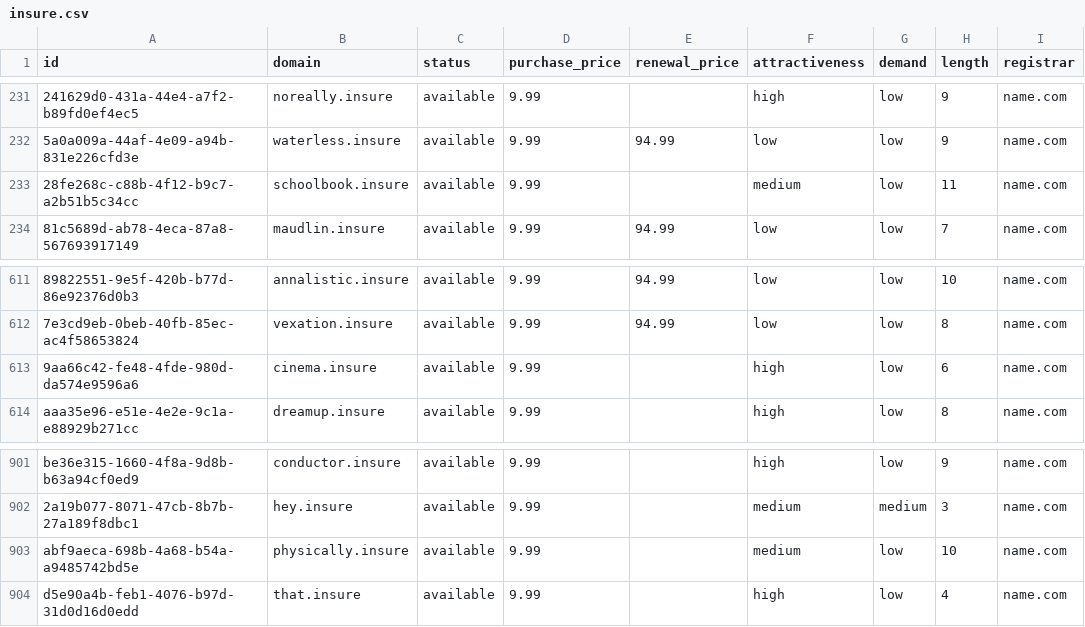
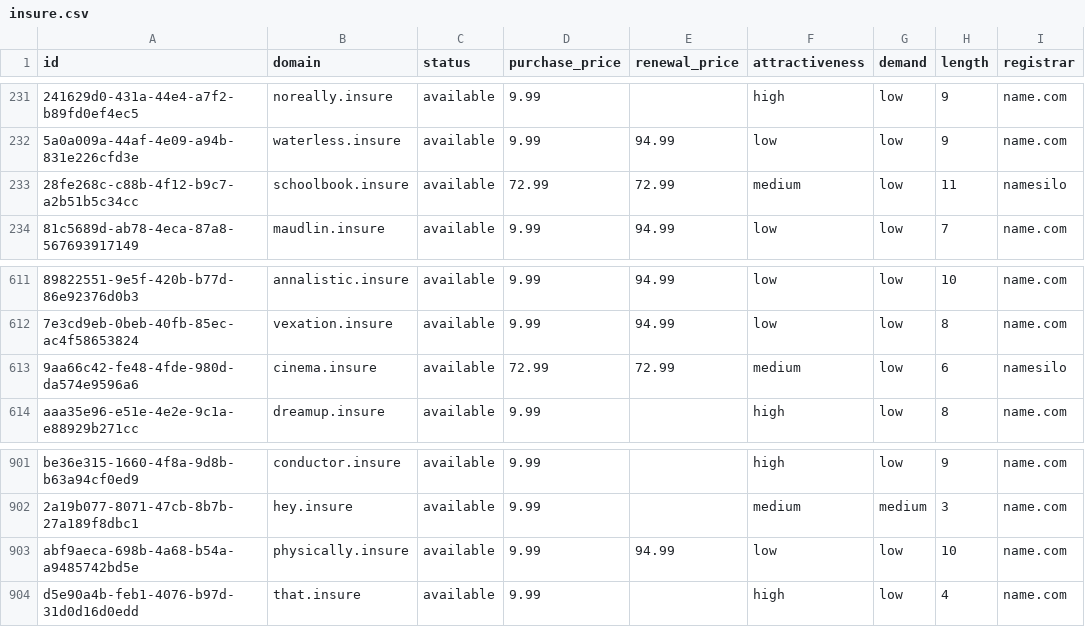
Before and after one commit to UniqueDomains/insure-oneword-domains, a CSV file: insure.csv, drawn as a sheet; only a part is shown, gaps mark what is left out; the diff names each change by its address in the sheet, - before the commit and + after, or states it on an @@ line.

Commit message:
Domains update

```diff
--- a/insure.csv
+++ b/insure.csv
-D233 (purchase_price): 9.99
+D233 (purchase_price): 72.99
-E233 (renewal_price): (empty)
+E233 (renewal_price): 72.99
-I233 (registrar): name.com
+I233 (registrar): namesilo
-D613 (purchase_price): 9.99
+D613 (purchase_price): 72.99
-E613 (renewal_price): (empty)
+E613 (renewal_price): 72.99
-F613 (attractiveness): high
+F613 (attractiveness): medium
-I613 (registrar): name.com
+I613 (registrar): namesilo
-E903 (renewal_price): (empty)
+E903 (renewal_price): 94.99
-F903 (attractiveness): medium
+F903 (attractiveness): low
```
Also changed, not shown: 4 other files.
